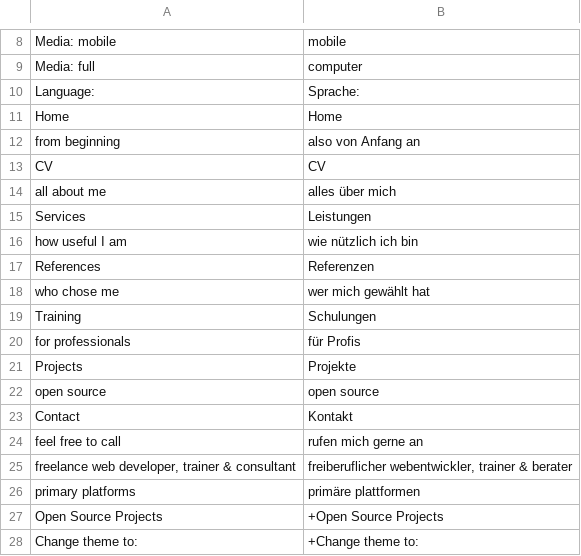
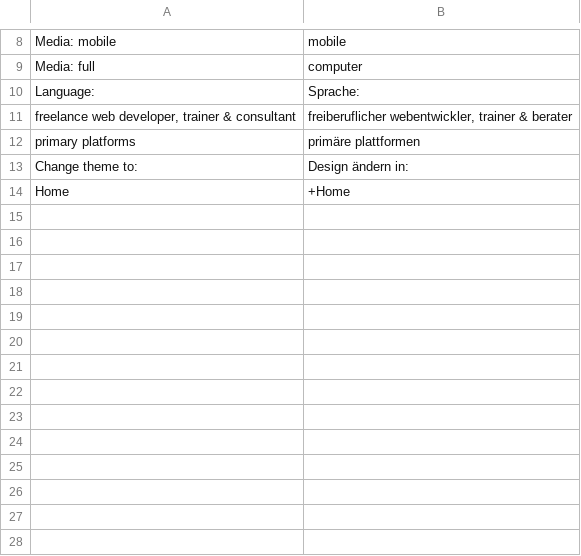
Before and after one commit to tomFlidr/tomflidr.cz, a CSV file: Var/Translations/de_DE.csv, drawn as a sheet; only a part is shown, gaps mark what is left out.

```diff
--- a/Var/Translations/de_DE.csv
+++ b/Var/Translations/de_DE.csv
@@ -10,19 +10,5 @@ Media: full;computer
 Language:;Sprache:
-Home;Home
-from beginning;also von Anfang an
-CV;CV
-all about me;alles über mich
-Services;Leistungen
-how useful I am;wie nützlich ich bin
-References;Referenzen
-who chose me;wer mich gewählt hat
-Training;Schulungen
-for professionals;für Profis
-Projects;Projekte
-open source;open source
-Contact;Kontakt
-feel free to call;rufen mich gerne an
 freelance web developer, trainer & consultant;freiberuflicher webentwickler, trainer & berater
 primary platforms;primäre plattformen
-Open Source Projects;+Open Source Projects
-Change theme to:;+Change theme to:
+Change theme to:;Design ändern in:
+Home;+Home
```
Also changed, not shown: Var/Translations/cs_CZ.csv, Var/Translations/en_GB.csv, 53 other files.
